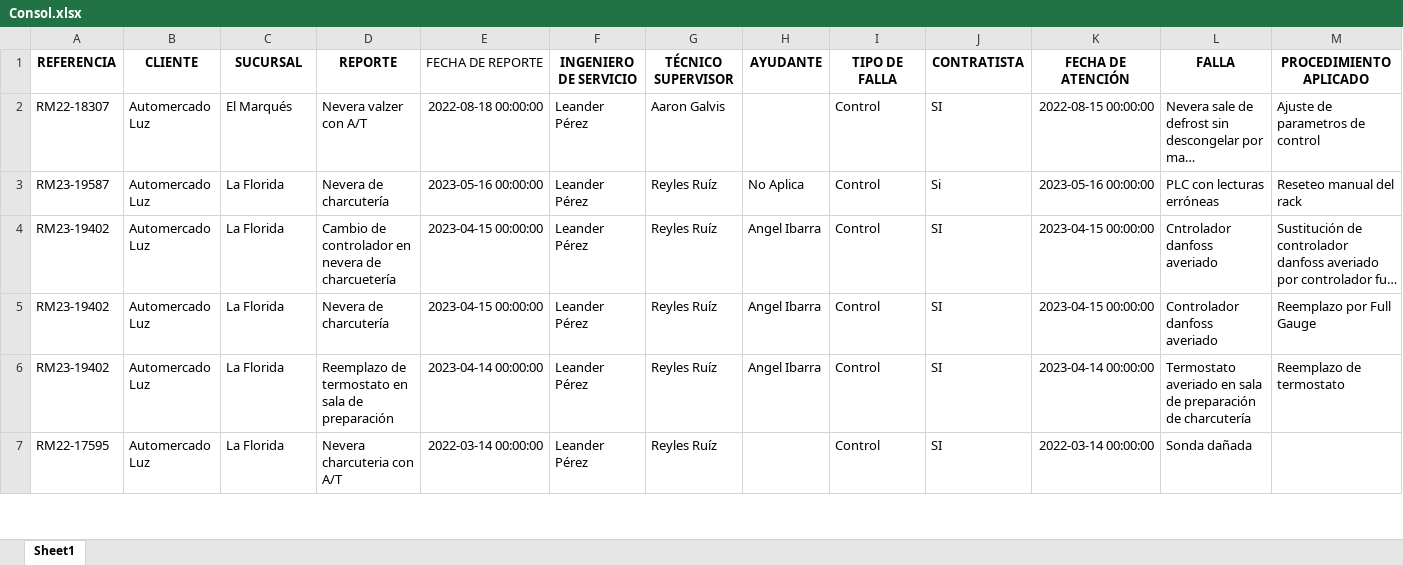
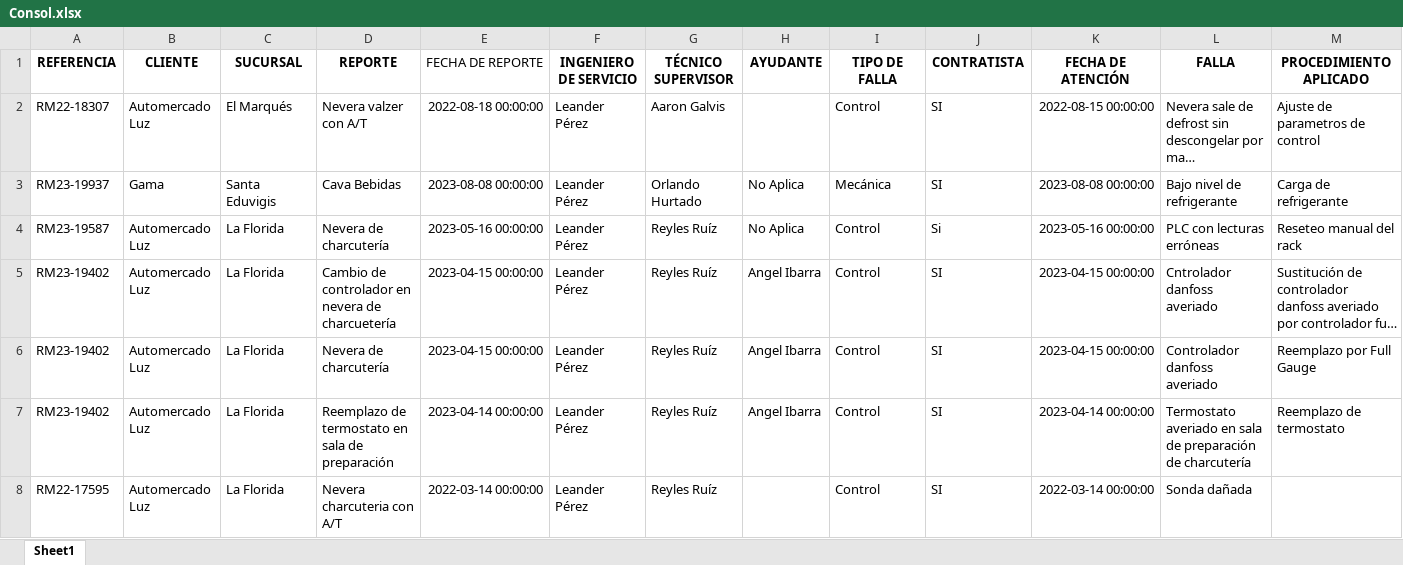
Before and after one commit to leanderperez/dash-tecnonorte, an Excel workbook: Consol.xlsx, sheet Sheet1, drawn as a sheet; only a part is shown; long unchanged cells end in …; values as stored, in another font and other column widths than the file's, no borders; rows hold the shown columns only; the diff names each change by its address in the sheet, - before the commit and + after, or states it on an @@ line.

Commit message:
actialización de bitácora

```diff
--- a/Consol.xlsx (sheet Sheet1)
+++ b/Consol.xlsx (sheet Sheet1)
+row 3: RM23-19937 | Gama | Santa Eduvigis | Cava Bebidas | 2023-08-08 00:00:00 | Leander Pérez | Orlando Hurtado | No Aplica | Mecánica | SI | 2023-08-08 00:00:00 | Bajo nivel de refrigerante | Carga de refrigerante
```
